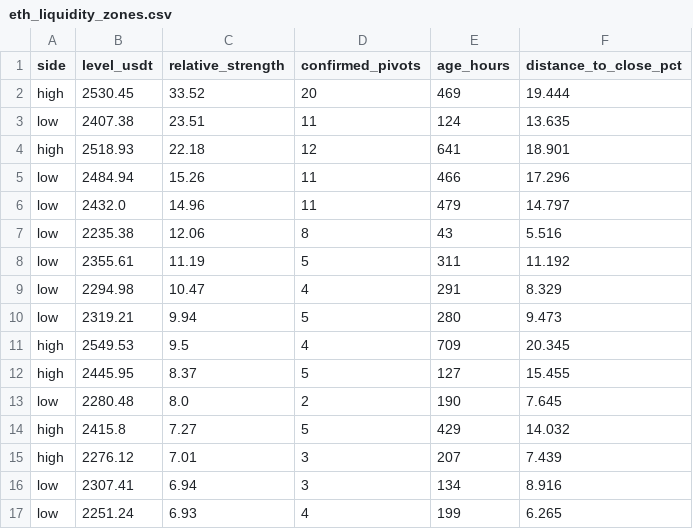
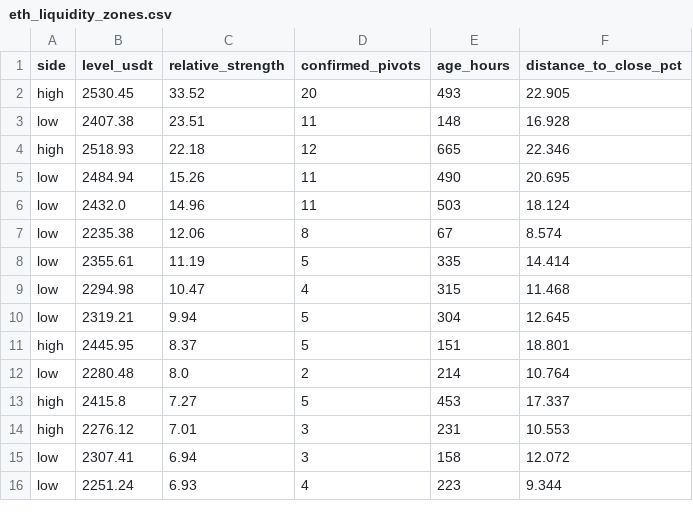
Before and after one commit to VulpreS/Deltarsi1, a CSV file: reports/eth_liquidity_zones.csv, drawn as a sheet; only a part is shown; the diff covers the shown part only.

```diff
--- a/reports/eth_liquidity_zones.csv
+++ b/reports/eth_liquidity_zones.csv
@@ -1,17 +1,16 @@
 side,level_usdt,relative_strength,confirmed_pivots,age_hours,distance_to_close_pct
-high,2530.45,33.52,20,469,19.444
-low,2407.38,23.51,11,124,13.635
-high,2518.93,22.18,12,641,18.901
-low,2484.94,15.26,11,466,17.296
-low,2432.0,14.96,11,479,14.797
-low,2235.38,12.06,8,43,5.516
-low,2355.61,11.19,5,311,11.192
-low,2294.98,10.47,4,291,8.329
-low,2319.21,9.94,5,280,9.473
-high,2549.53,9.5,4,709,20.345
-high,2445.95,8.37,5,127,15.455
-low,2280.48,8.0,2,190,7.645
-high,2415.8,7.27,5,429,14.032
-high,2276.12,7.01,3,207,7.439
-low,2307.41,6.94,3,134,8.916
-low,2251.24,6.93,4,199,6.265
+high,2530.45,33.52,20,493,22.905
+low,2407.38,23.51,11,148,16.928
+high,2518.93,22.18,12,665,22.346
+low,2484.94,15.26,11,490,20.695
+low,2432.0,14.96,11,503,18.124
+low,2235.38,12.06,8,67,8.574
+low,2355.61,11.19,5,335,14.414
+low,2294.98,10.47,4,315,11.468
+low,2319.21,9.94,5,304,12.645
+high,2445.95,8.37,5,151,18.801
+low,2280.48,8.0,2,214,10.764
+high,2415.8,7.27,5,453,17.337
+high,2276.12,7.01,3,231,10.553
+low,2307.41,6.94,3,158,12.072
+low,2251.24,6.93,4,223,9.344
```
Also changed, not shown: 4 added rows, 1 removed row and 70 edited cells elsewhere in this file, data/ETHUSDT_1h.csv, 4 other files.
